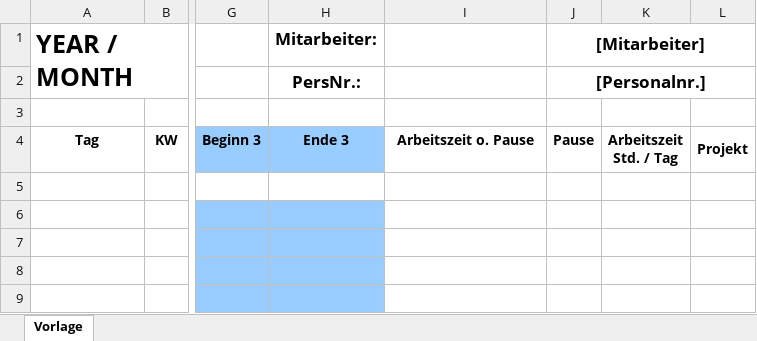
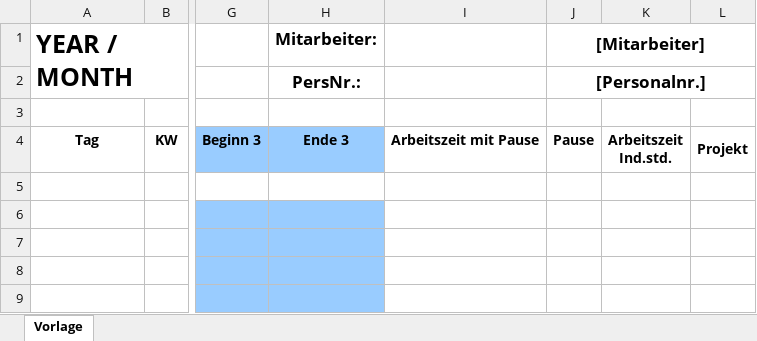
Before and after one commit to vdespa/asinus-time-tracking, an Excel workbook: source/components/com_asinustimetracking/media/report-templates/monthly-report-template-2.xlsx, sheet Vorlage, drawn as a sheet; only a part is shown, gaps mark what is left out; values as stored, in another font and other column widths than the file's, no borders; ↵ is a line break in a cell; the diff names each change by its address in the sheet, - before the commit and + after, or states it on an @@ line.

```diff
--- a/source/components/com_asinustimetracking/media/report-templates/monthly-report-template-2.xlsx (sheet Vorlage)
+++ b/source/components/com_asinustimetracking/media/report-templates/monthly-report-template-2.xlsx (sheet Vorlage)
-I4: Arbeitszeit o. Pause
+I4: Arbeitszeit mit Pause
-K4: Arbeitszeit ↵ Std. / Tag
+K4: Arbeitszeit ↵ Ind.std.
```
Also changed, not shown: 20 other files.
